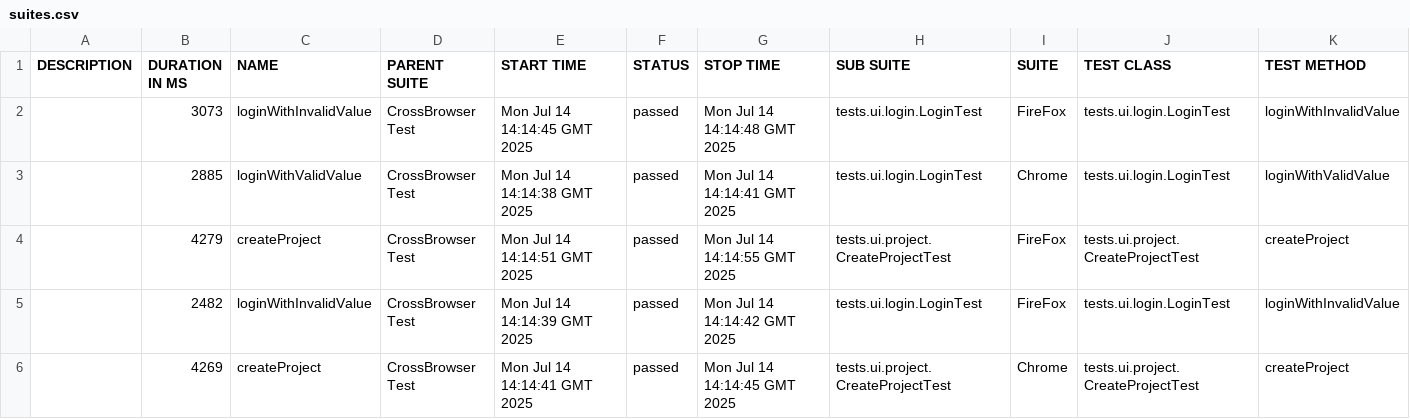
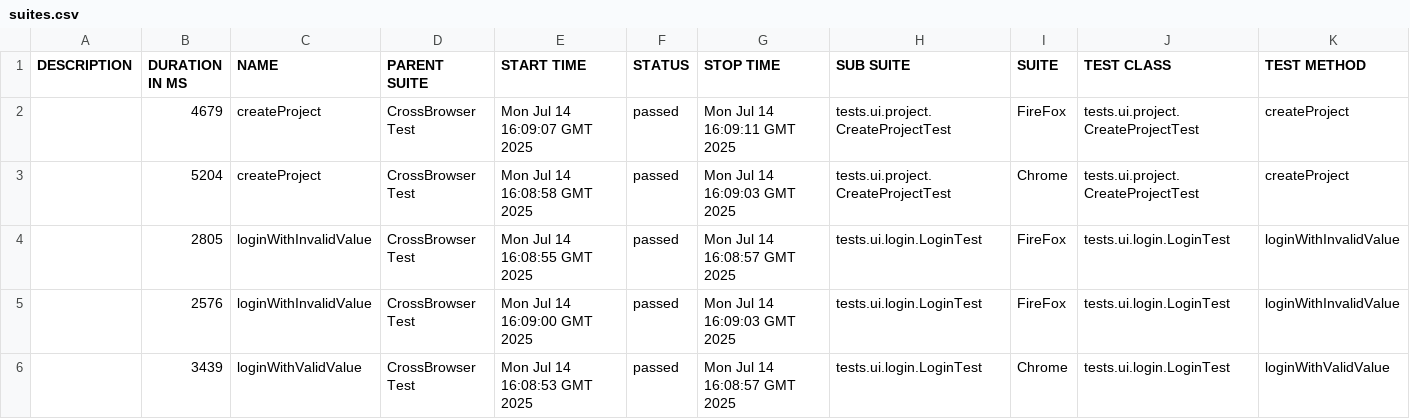
Before and after one commit to snuffit/TestRail, a CSV file: 19/data/suites.csv, drawn as a sheet.

```diff
--- a/19/data/suites.csv
+++ b/19/data/suites.csv
@@ -1,6 +1,6 @@
 "DESCRIPTION","DURATION IN MS","NAME","PARENT SUITE","START TIME","STATUS","STOP TIME","SUB SUITE","SUITE","TEST CLASS","TEST METHOD"
-"","3073","loginWithInvalidValue","CrossBrowser Test","Mon Jul 14 14:14:45 GMT 2025","passed","Mon Jul 14 14:14:48 GMT 2025","tests.ui.login.LoginTest","FireFox","tests.ui.login.LoginTest","loginWithInvalidValue"
-"","2885","loginWithValidValue","CrossBrowser Test","Mon Jul 14 14:14:38 GMT 2025","passed","Mon Jul 14 14:14:41 GMT 2025","tests.ui.login.LoginTest","Chrome","tests.ui.login.LoginTest","loginWithValidValue"
-"","4279","createProject","CrossBrowser Test","Mon Jul 14 14:14:51 GMT 2025","passed","Mon Jul 14 14:14:55 GMT 2025","tests.ui.project.CreateProjectTest","FireFox","tests.ui.project.CreateProjectTest","createProject"
-"","2482","loginWithInvalidValue","CrossBrowser Test","Mon Jul 14 14:14:39 GMT 2025","passed","Mon Jul 14 14:14:42 GMT 2025","tests.ui.login.LoginTest","FireFox","tests.ui.login.LoginTest","loginWithInvalidValue"
-"","4269","createProject","CrossBrowser Test","Mon Jul 14 14:14:41 GMT 2025","passed","Mon Jul 14 14:14:45 GMT 2025","tests.ui.project.CreateProjectTest","Chrome","tests.ui.project.CreateProjectTest","createProject"
+"","4679","createProject","CrossBrowser Test","Mon Jul 14 16:09:07 GMT 2025","passed","Mon Jul 14 16:09:11 GMT 2025","tests.ui.project.CreateProjectTest","FireFox","tests.ui.project.CreateProjectTest","createProject"
+"","5204","createProject","CrossBrowser Test","Mon Jul 14 16:08:58 GMT 2025","passed","Mon Jul 14 16:09:03 GMT 2025","tests.ui.project.CreateProjectTest","Chrome","tests.ui.project.CreateProjectTest","createProject"
+"","2805","loginWithInvalidValue","CrossBrowser Test","Mon Jul 14 16:08:55 GMT 2025","passed","Mon Jul 14 16:08:57 GMT 2025","tests.ui.login.LoginTest","FireFox","tests.ui.login.LoginTest","loginWithInvalidValue"
+"","2576","loginWithInvalidValue","CrossBrowser Test","Mon Jul 14 16:09:00 GMT 2025","passed","Mon Jul 14 16:09:03 GMT 2025","tests.ui.login.LoginTest","FireFox","tests.ui.login.LoginTest","loginWithInvalidValue"
+"","3439","loginWithValidValue","CrossBrowser Test","Mon Jul 14 16:08:53 GMT 2025","passed","Mon Jul 14 16:08:57 GMT 2025","tests.ui.login.LoginTest","Chrome","tests.ui.login.LoginTest","loginWithValidValue"
```
Also changed, not shown: 19/data/behaviors.csv, 43 other files.
